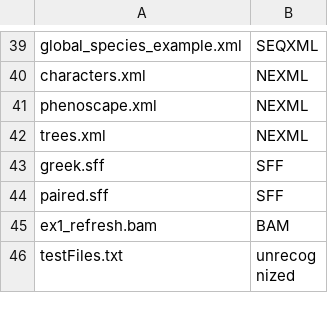
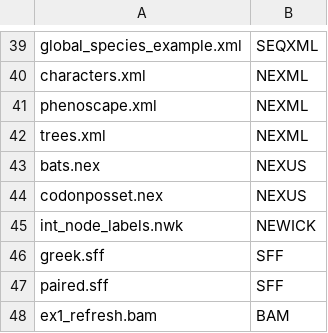
Before and after one commit to LeeBergstrand/BioMagick, a CSV file: testing/format_tests.csv, drawn as a sheet; only a part is shown, gaps mark what is left out; the shorter side is filled out with more unchanged rows; the diff names each change by its address in the sheet, - before the commit and + after, or states it on an @@ line.

Commit message:
Added definitions for NeXus and Newick formats

```diff
--- a/testing/format_tests.csv
+++ b/testing/format_tests.csv
+row 43: bats.nex | NEXUS
+row 44: codonposset.nex | NEXUS
+row 45: int_node_labels.nwk | NEWICK
```
Also changed, not shown: 1 other file.
